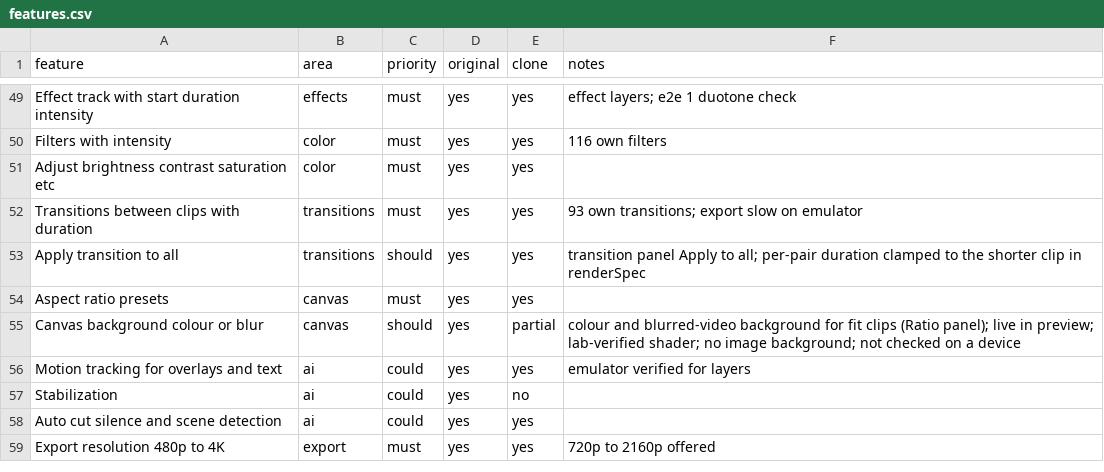
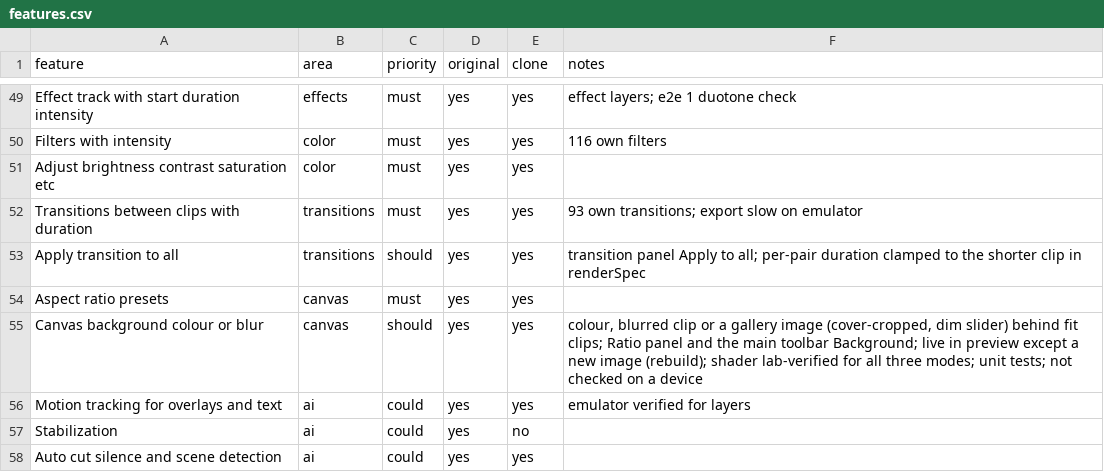
Before and after one commit to malatyabayhan5-jpg/ritim, a CSV file: replica/features.csv, drawn as a sheet; only a part is shown, gaps mark what is left out; the shorter side is filled out with more unchanged rows.

```diff
--- a/replica/features.csv
+++ b/replica/features.csv
@@ -54,3 +54,3 @@ Apply transition to all,transitions,should,yes,yes,transition panel Apply to all
 Aspect ratio presets,canvas,must,yes,yes,
-Canvas background colour or blur,canvas,should,yes,partial,colour and blurred-video background for fit clips (Ratio panel); live in preview; lab-verified shader; no image background; not checked on a device
+Canvas background colour or blur,canvas,should,yes,yes,"colour, blurred clip or a gallery image (cover-cropped, dim slider) behind fit clips; Ratio panel and the main toolbar Background; live in preview except a new image (rebuild); shader lab-verified for all three modes; unit tests; not checked on a device"
 Motion tracking for overlays and text,ai,could,yes,yes,emulator verified for layers
```
Also changed, not shown: 14 other files.
